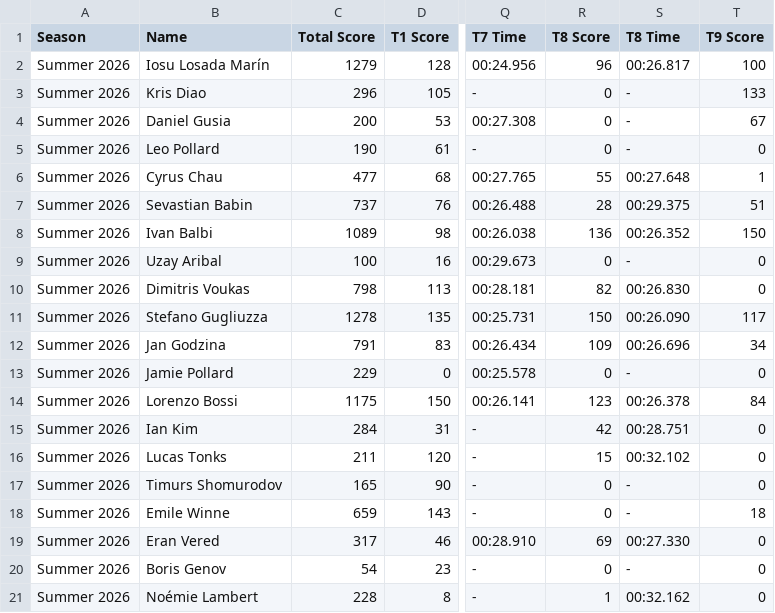
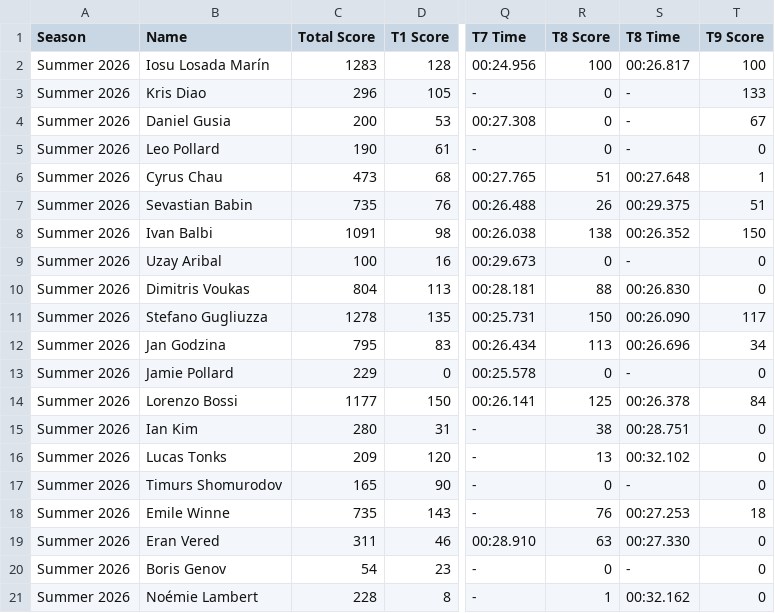
Before and after one commit to MrAtkin/BSN_trackmania_leaderboard, a CSV file: student_stats.csv, drawn as a sheet; only a part is shown, gaps mark what is left out; the diff names each change by its address in the sheet, - before the commit and + after, or states it on an @@ line.

```diff
--- a/student_stats.csv
+++ b/student_stats.csv
-C2 (Total Score): 1279
+C2 (Total Score): 1283
-R2 (T8 Score): 96
+R2 (T8 Score): 100
-C6 (Total Score): 477
+C6 (Total Score): 473
-R6 (T8 Score): 55
+R6 (T8 Score): 51
-C7 (Total Score): 737
+C7 (Total Score): 735
-R7 (T8 Score): 28
+R7 (T8 Score): 26
-C8 (Total Score): 1089
+C8 (Total Score): 1091
-R8 (T8 Score): 136
+R8 (T8 Score): 138
-C10 (Total Score): 798
+C10 (Total Score): 804
-R10 (T8 Score): 82
+R10 (T8 Score): 88
-C12 (Total Score): 791
+C12 (Total Score): 795
-R12 (T8 Score): 109
+R12 (T8 Score): 113
-C14 (Total Score): 1175
+C14 (Total Score): 1177
-R14 (T8 Score): 123
+R14 (T8 Score): 125
-C15 (Total Score): 284
+C15 (Total Score): 280
-R15 (T8 Score): 42
+R15 (T8 Score): 38
-C16 (Total Score): 211
+C16 (Total Score): 209
-R16 (T8 Score): 15
+R16 (T8 Score): 13
-C18 (Total Score): 659
+C18 (Total Score): 735
-R18 (T8 Score): 0
+R18 (T8 Score): 76
-S18 (T8 Time): -
+S18 (T8 Time): 00:27.253
-C19 (Total Score): 317
+C19 (Total Score): 311
-R19 (T8 Score): 69
+R19 (T8 Score): 63
```
Also changed, not shown: 1 other file.
